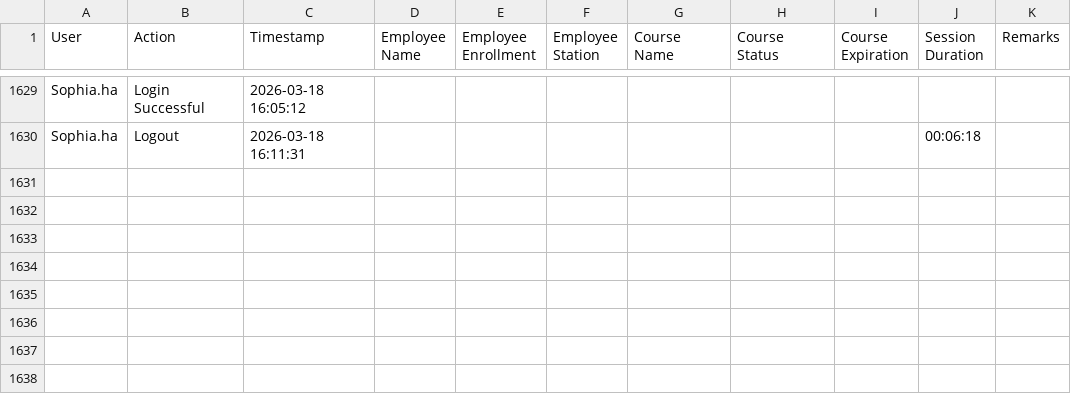
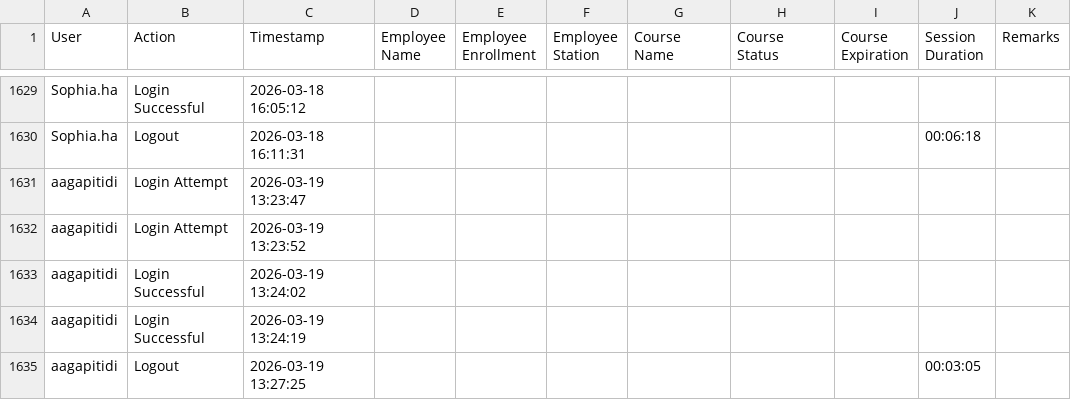
Before and after one commit to Ntiablo/TrainingOverview, a TSV file: Log.tsv, drawn as a sheet; only a part is shown, gaps mark what is left out.

Commit message:
Append new log entries to file

```diff
--- a/Log.tsv
+++ b/Log.tsv
@@ -1630 +1630,6 @@ Sophia.ha	Login Successful	2026-03-18 16:05:12
 Sophia.ha	Logout	2026-03-18 16:11:31							00:06:18	
+aagapitidi	Login Attempt	2026-03-19 13:23:47								
+aagapitidi	Login Attempt	2026-03-19 13:23:52								
+aagapitidi	Login Successful	2026-03-19 13:24:02								
+aagapitidi	Login Successful	2026-03-19 13:24:19								
+aagapitidi	Logout	2026-03-19 13:27:25							00:03:05	
```
